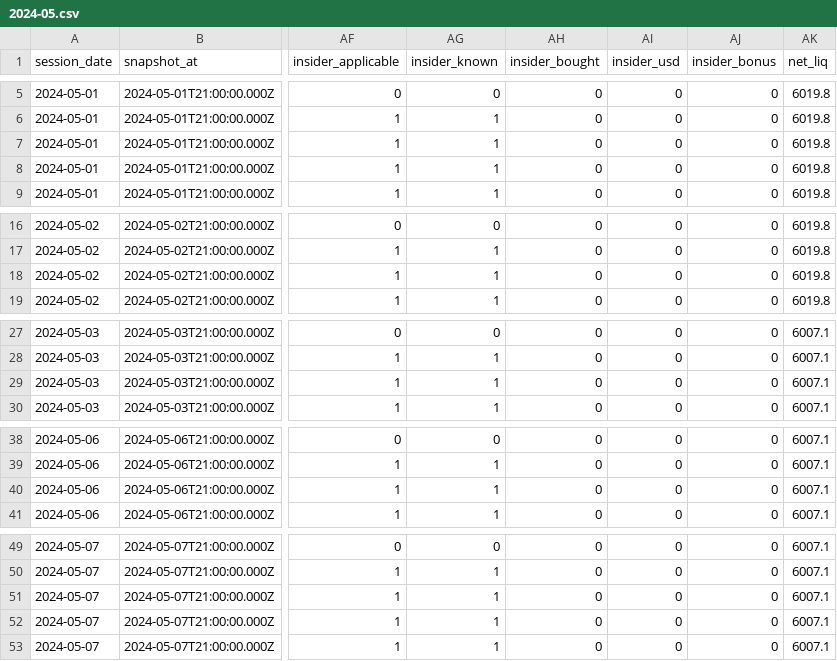
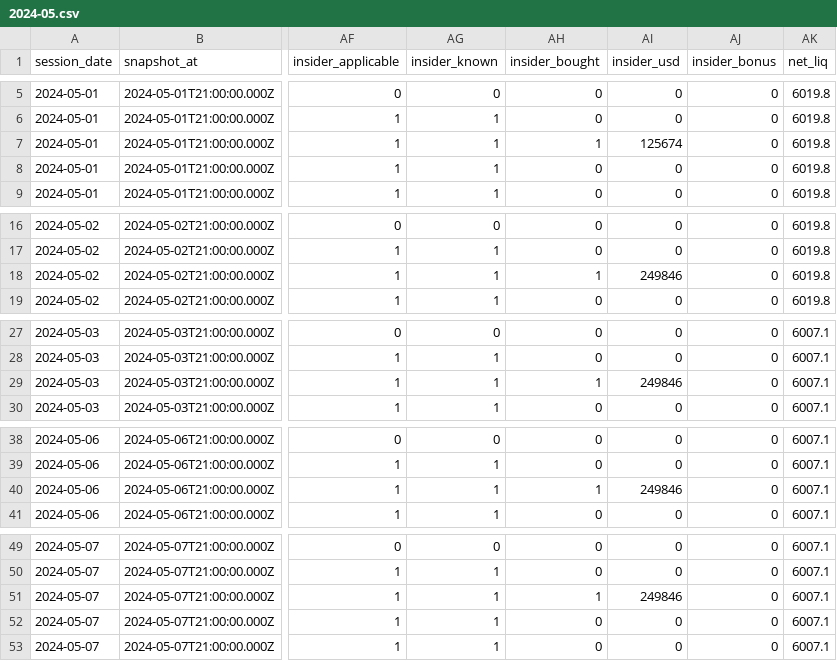
Before and after one commit to clleen1216-prog/taiwan50, a CSV file: data/history/us/2024-05.csv, drawn as a sheet; only a part is shown, gaps mark what is left out; the diff covers the shown part only; the diff names each change by its address in the sheet, - before the commit and + after, or states it on an @@ line.

```diff
--- a/data/history/us/2024-05.csv
+++ b/data/history/us/2024-05.csv
-AH7 (insider_bought): 0
+AH7 (insider_bought): 1
-AI7 (insider_usd): 0
+AI7 (insider_usd): 125674
-AH18 (insider_bought): 0
+AH18 (insider_bought): 1
-AI18 (insider_usd): 0
+AI18 (insider_usd): 249846
-AH29 (insider_bought): 0
+AH29 (insider_bought): 1
-AI29 (insider_usd): 0
+AI29 (insider_usd): 249846
-AH40 (insider_bought): 0
+AH40 (insider_bought): 1
-AI40 (insider_usd): 0
+AI40 (insider_usd): 249846
-AH51 (insider_bought): 0
+AH51 (insider_bought): 1
-AI51 (insider_usd): 0
+AI51 (insider_usd): 249846
```
Also changed, not shown: 32 edited cells elsewhere in this file, data/history/us/2023-11.csv, data/history/us/2025-02.csv, 23 other files.
